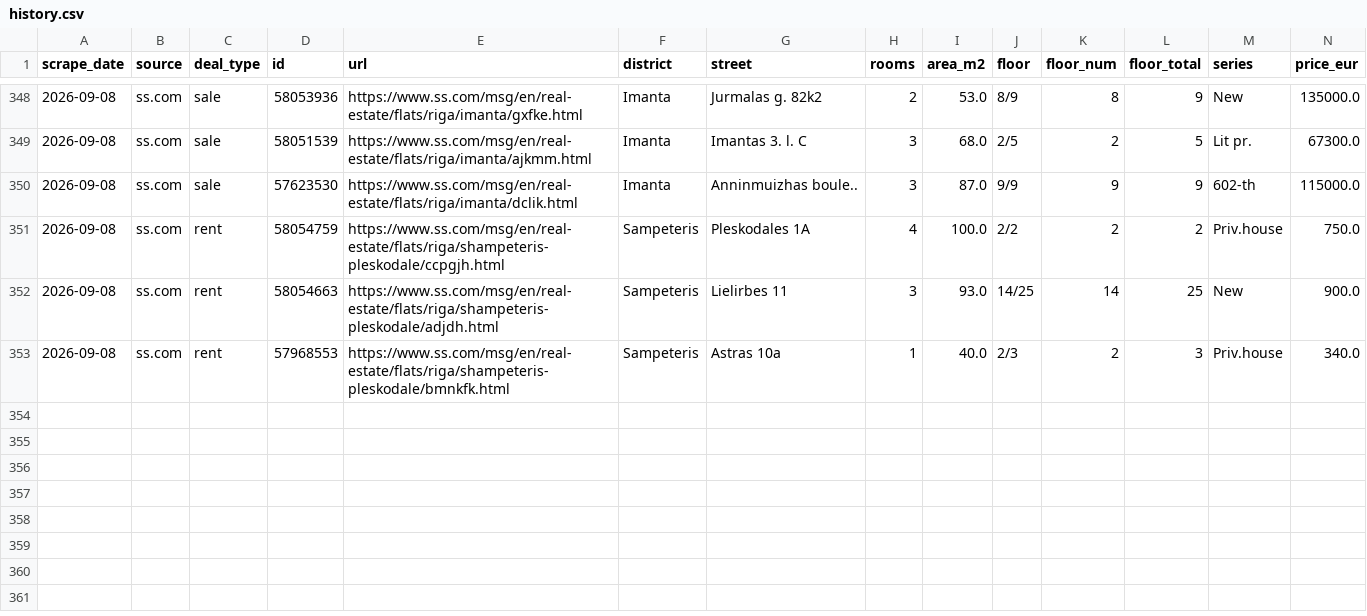
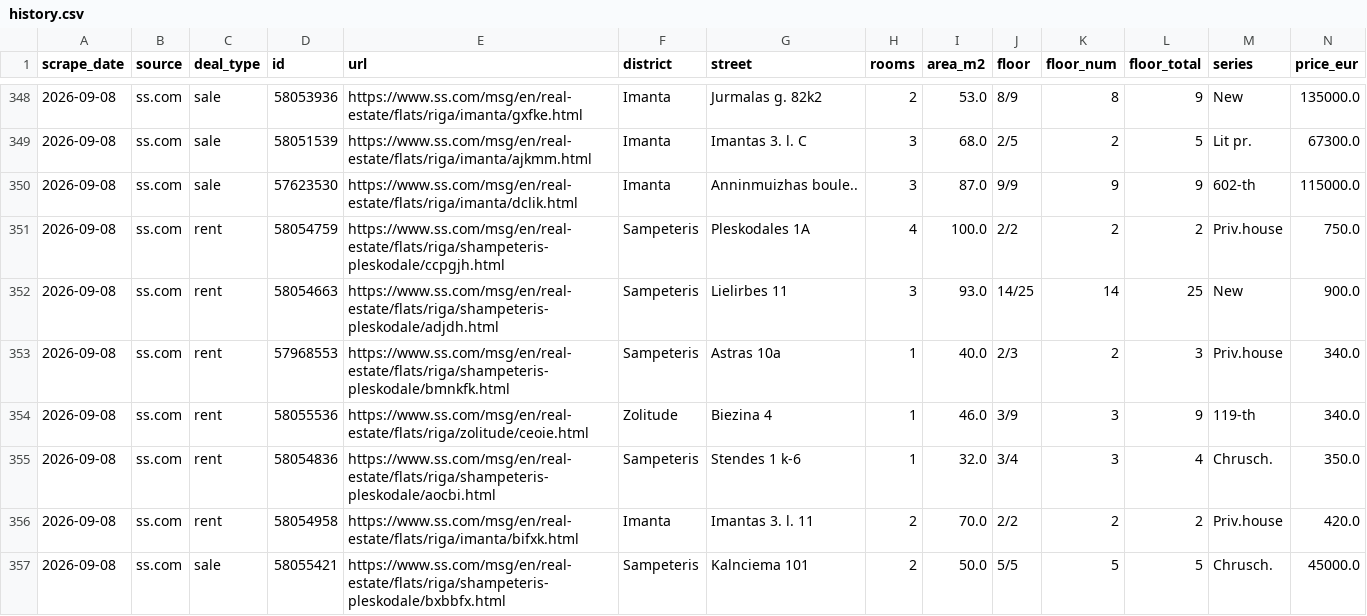
Before and after one commit to RHauslers/riga-flat-deals, a CSV file: data/history.csv, drawn as a sheet; only a part is shown, gaps mark what is left out; rows hold the shown columns only; the diff names each change by its address in the sheet, - before the commit and + after, or states it on an @@ line.

Commit message:
chore(data): fresh digest with school proximity ranking

```diff
--- a/data/history.csv
+++ b/data/history.csv
+row 354: 2026-09-08 | ss.com | rent | 58055536 | https://www.ss.com/msg/en/real-estate/flats/riga/zolitude/ceoie.html | Zolitude | Biezina 4 | 1 | 46.0 | 3/9 | 3 | 9 | 119-th | 340.0
+row 355: 2026-09-08 | ss.com | rent | 58054836 | https://www.ss.com/msg/en/real-estate/flats/riga/shampeteris-pleskodale/aocbi.html | Sampeteris | Stendes 1 k-6 | 1 | 32.0 | 3/4 | 3 | 4 | Chrusch. | 350.0
+row 356: 2026-09-08 | ss.com | rent | 58054958 | https://www.ss.com/msg/en/real-estate/flats/riga/imanta/bifxk.html | Imanta | Imantas 3. l. 11 | 2 | 70.0 | 2/2 | 2 | 2 | Priv.house | 420.0
+row 357: 2026-09-08 | ss.com | sale | 58055421 | https://www.ss.com/msg/en/real-estate/flats/riga/shampeteris-pleskodale/bxbbfx.html | Sampeteris | Kalnciema 101 | 2 | 50.0 | 5/5 | 5 | 5 | Chrusch. | 45000.0
```
Also changed, not shown: 8 other files.
